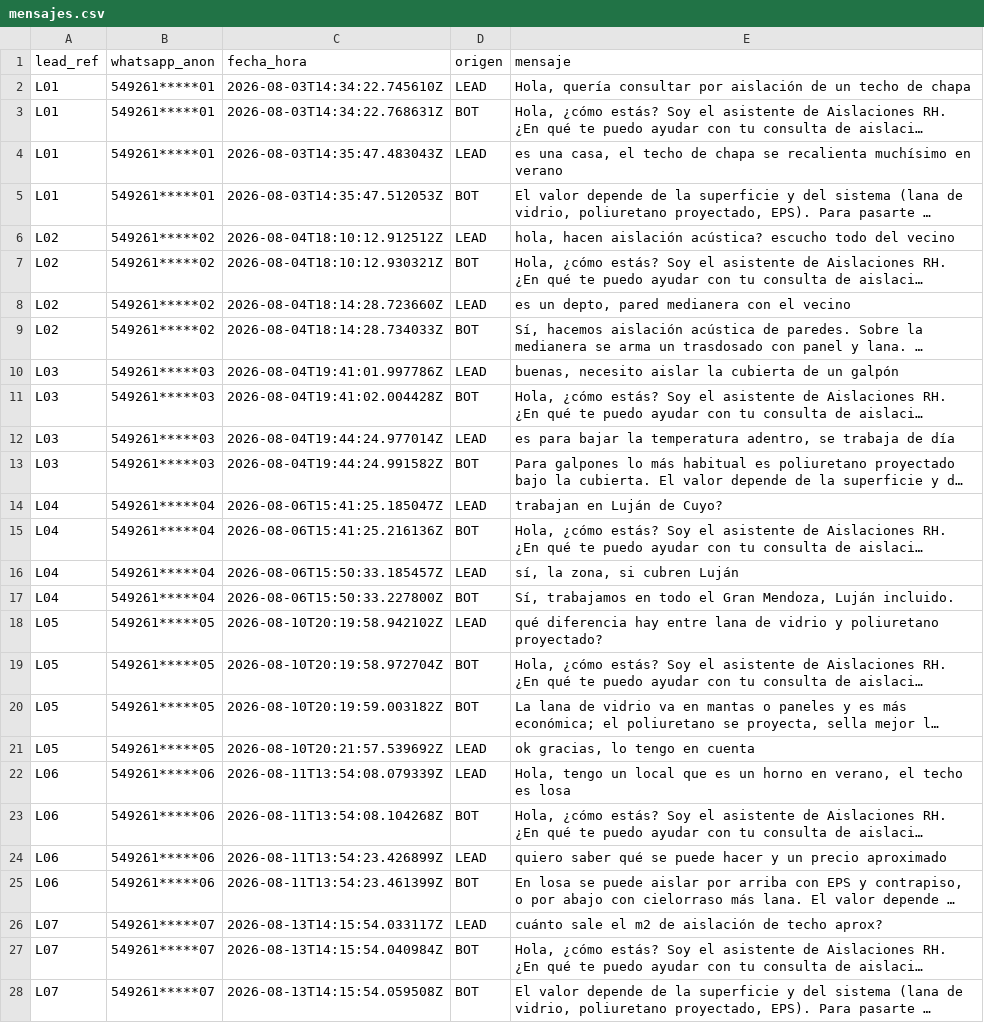
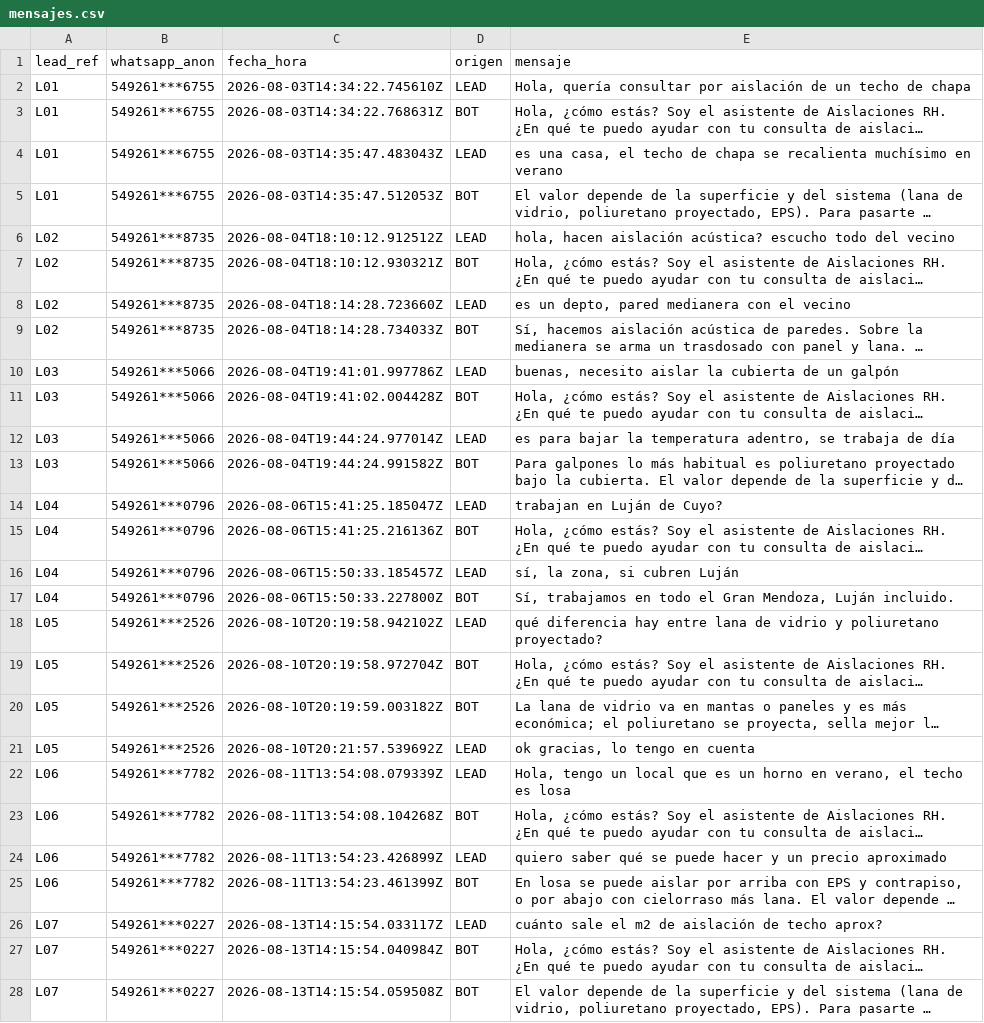
Before and after one commit to Rmondino/bot-manager, a CSV file: evidencia/aislaciones/mensajes.csv, drawn as a sheet; only a part is shown; long unchanged cells end in …; the diff covers the shown part only; the diff names each change by its address in the sheet, - before the commit and + after, or states it on an @@ line.

```diff
--- a/evidencia/aislaciones/mensajes.csv
+++ b/evidencia/aislaciones/mensajes.csv
-B2:B5 (whatsapp_anon): 549261*****01
+B2:B5 (whatsapp_anon): 549261***6755
-B6:B9 (whatsapp_anon): 549261*****02
+B6:B9 (whatsapp_anon): 549261***8735
-B10:B13 (whatsapp_anon): 549261*****03
+B10:B13 (whatsapp_anon): 549261***5066
-B14:B17 (whatsapp_anon): 549261*****04
+B14:B17 (whatsapp_anon): 549261***0796
-B18:B21 (whatsapp_anon): 549261*****05
+B18:B21 (whatsapp_anon): 549261***2526
-B22:B25 (whatsapp_anon): 549261*****06
+B22:B25 (whatsapp_anon): 549261***7782
-B26:B28 (whatsapp_anon): 549261*****07
+B26:B28 (whatsapp_anon): 549261***0227
```
Also changed, not shown: 87 edited cells elsewhere in this file, evidencia/aislaciones/leads.csv, evidencia/barberia/leads.csv, 3 other files.
